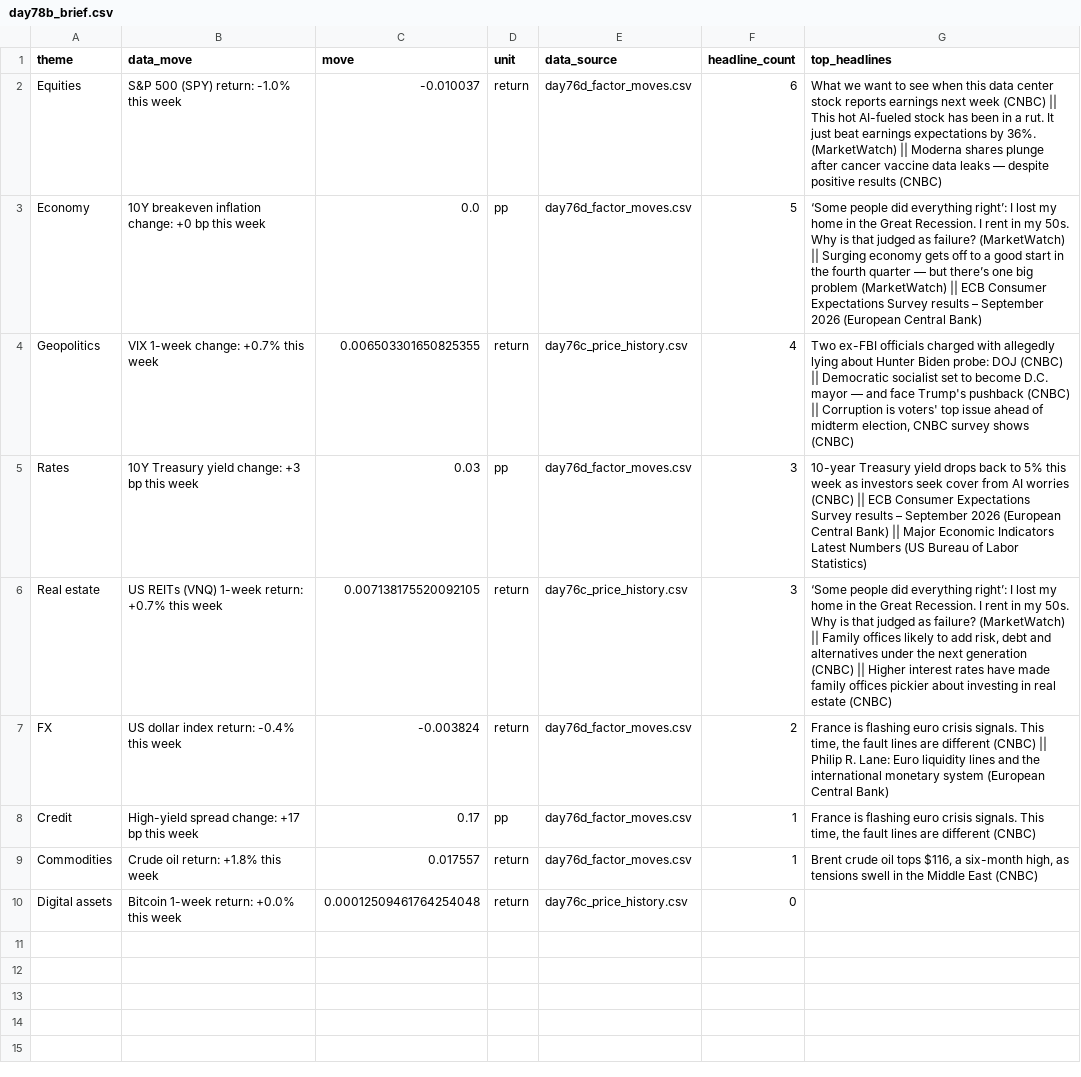
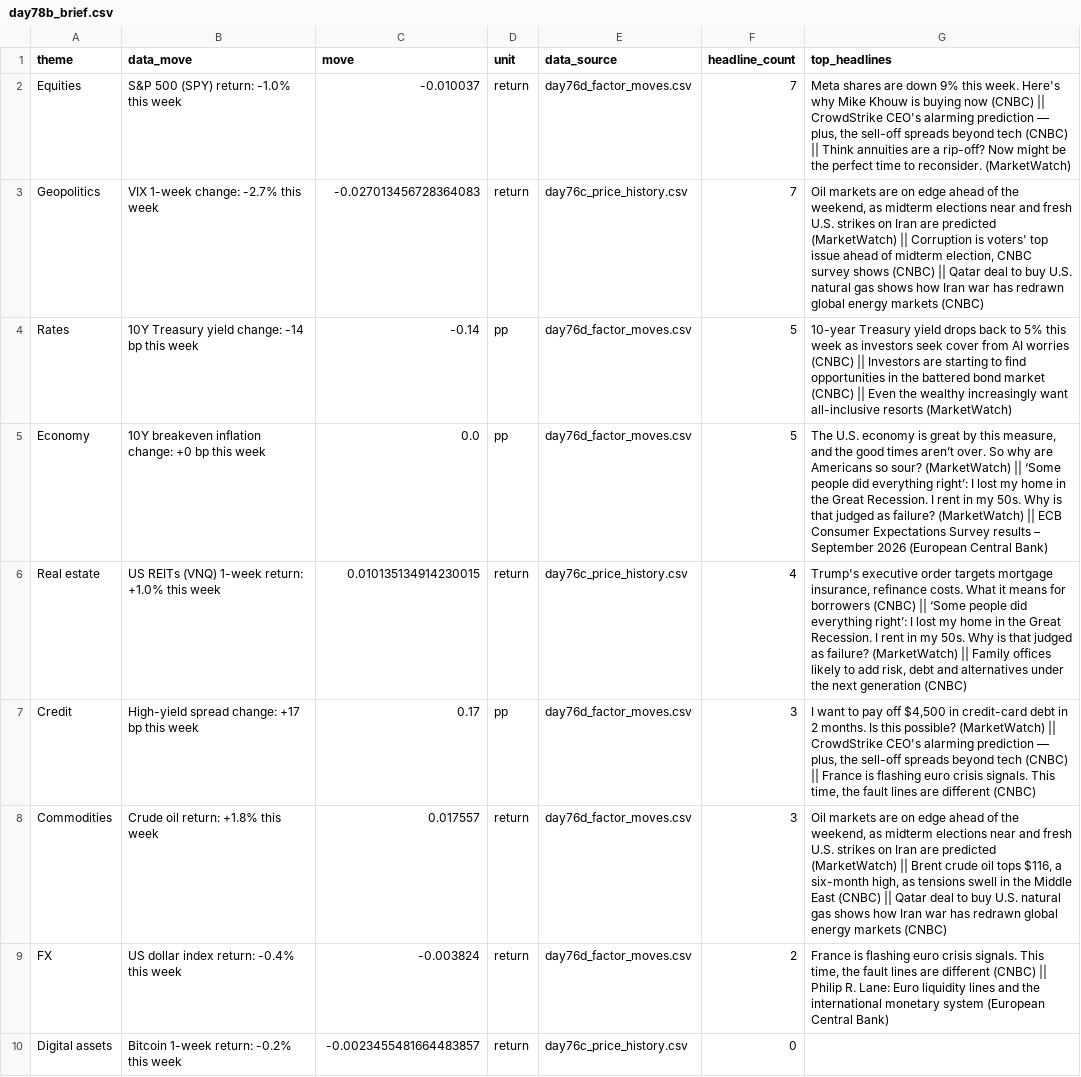
Before and after one commit to Agunp1/AI-Financial-Analyst, a CSV file: day78b_brief.csv, drawn as a sheet.

```diff
--- a/day78b_brief.csv
+++ b/day78b_brief.csv
@@ -1,10 +1,10 @@
 theme,data_move,move,unit,data_source,headline_count,top_headlines
-Equities,S&P 500 (SPY) return: -1.0% this week,-0.010037,return,day76d_factor_moves.csv,6,What we want to see when this data center stock reports earnings next week (CNBC) || This hot AI-fueled stock has been in a rut. It just beat earnings expectations by 36%. (MarketWatch) || Moderna shares plunge after cancer vaccine data leaks — despite positive results (CNBC)
-Economy,10Y breakeven inflation change: +0 bp this week,0.0,pp,day76d_factor_moves.csv,5,‘Some people did everything right’: I lost my home in the Great Recession. I rent in my 50s. Why is that judged as failure? (MarketWatch) || Surging economy gets off to a good start in the fourth quarter — but there’s one big problem (MarketWatch) || ECB Consumer Expectations Survey results – September 2026 (European Central Bank)
-Geopolitics,VIX 1-week change: +0.7% this week,0.006503301650825355,return,day76c_price_history.csv,4,"Two ex-FBI officials charged with allegedly lying about Hunter Biden probe: DOJ (CNBC) || Democratic socialist set to become D.C. mayor — and face Trump's pushback (CNBC) || Corruption is voters' top issue ahead of midterm election, CNBC survey shows (CNBC)"
-Rates,10Y Treasury yield change: +3 bp this week,0.03,pp,day76d_factor_moves.csv,3,10-year Treasury yield drops back to 5% this week as investors seek cover from AI worries (CNBC) || ECB Consumer Expectations Survey results – September 2026 (European Central Bank) || Major Economic Indicators Latest Numbers (US Bureau of Labor Statistics)
-Real estate,US REITs (VNQ) 1-week return: +0.7% this week,0.007138175520092105,return,day76c_price_history.csv,3,"‘Some people did everything right’: I lost my home in the Great Recession. I rent in my 50s. Why is that judged as failure? (MarketWatch) || Family offices likely to add risk, debt and alternatives under the next generation (CNBC) || Higher interest rates have made family offices pickier about investing in real estate (CNBC)"
+Equities,S&P 500 (SPY) return: -1.0% this week,-0.010037,return,day76d_factor_moves.csv,7,"Meta shares are down 9% this week. Here's why Mike Khouw is buying now (CNBC) || CrowdStrike CEO's alarming prediction — plus, the sell-off spreads beyond tech (CNBC) || Think annuities are a rip-off? Now might be the perfect time to reconsider. (MarketWatch)"
+Geopolitics,VIX 1-week change: -2.7% this week,-0.027013456728364083,return,day76c_price_history.csv,7,"Oil markets are on edge ahead of the weekend, as midterm elections near and fresh U.S. strikes on Iran are predicted (MarketWatch) || Corruption is voters' top issue ahead of midterm election, CNBC survey shows (CNBC) || Qatar deal to buy U.S. natural gas shows how Iran war has redrawn global energy markets (CNBC)"
+Rates,10Y Treasury yield change: -14 bp this week,-0.14,pp,day76d_factor_moves.csv,5,10-year Treasury yield drops back to 5% this week as investors seek cover from AI worries (CNBC) || Investors are starting to find opportunities in the battered bond market (CNBC) || Even the wealthy increasingly want all-inclusive resorts (MarketWatch)
+Economy,10Y breakeven inflation change: +0 bp this week,0.0,pp,day76d_factor_moves.csv,5,"The U.S. economy is great by this measure, and the good times aren’t over. So why are Americans so sour? (MarketWatch) || ‘Some people did everything right’: I lost my home in the Great Recession. I rent in my 50s. Why is that judged as failure? (MarketWatch) || ECB Consumer Expectations Survey results – September 2026 (European Central Bank)"
+Real estate,US REITs (VNQ) 1-week return: +1.0% this week,0.010135134914230015,return,day76c_price_history.csv,4,"Trump's executive order targets mortgage insurance, refinance costs. What it means for borrowers (CNBC) || ‘Some people did everything right’: I lost my home in the Great Recession. I rent in my 50s. Why is that judged as failure? (MarketWatch) || Family offices likely to add risk, debt and alternatives under the next generation (CNBC)"
+Credit,High-yield spread change: +17 bp this week,0.17,pp,day76d_factor_moves.csv,3,"I want to pay off $4,500 in credit-card debt in 2 months. Is this possible? (MarketWatch) || CrowdStrike CEO's alarming prediction — plus, the sell-off spreads beyond tech (CNBC) || France is flashing euro crisis signals. This time, the fault lines are different (CNBC)"
+Commodities,Crude oil return: +1.8% this week,0.017557,return,day76d_factor_moves.csv,3,"Oil markets are on edge ahead of the weekend, as midterm elections near and fresh U.S. strikes on Iran are predicted (MarketWatch) || Brent crude oil tops $116, a six-month high, as tensions swell in the Middle East (CNBC) || Qatar deal to buy U.S. natural gas shows how Iran war has redrawn global energy markets (CNBC)"
 FX,US dollar index return: -0.4% this week,-0.003824,return,day76d_factor_moves.csv,2,"France is flashing euro crisis signals. This time, the fault lines are different (CNBC) || Philip R. Lane: Euro liquidity lines and the international monetary system (European Central Bank)"
-Credit,High-yield spread change: +17 bp this week,0.17,pp,day76d_factor_moves.csv,1,"France is flashing euro crisis signals. This time, the fault lines are different (CNBC)"
-Commodities,Crude oil return: +1.8% this week,0.017557,return,day76d_factor_moves.csv,1,"Brent crude oil tops $116, a six-month high, as tensions swell in the Middle East (CNBC)"
-Digital assets,Bitcoin 1-week return: +0.0% this week,0.00012509461764254048,return,day76c_price_history.csv,0,
+Digital assets,Bitcoin 1-week return: -0.2% this week,-0.0023455481664483857,return,day76c_price_history.csv,0,
```
Also changed, not shown: day69_portfolio_remediation_summary.csv, day76c_asset_analytics.csv, 26 other files.
